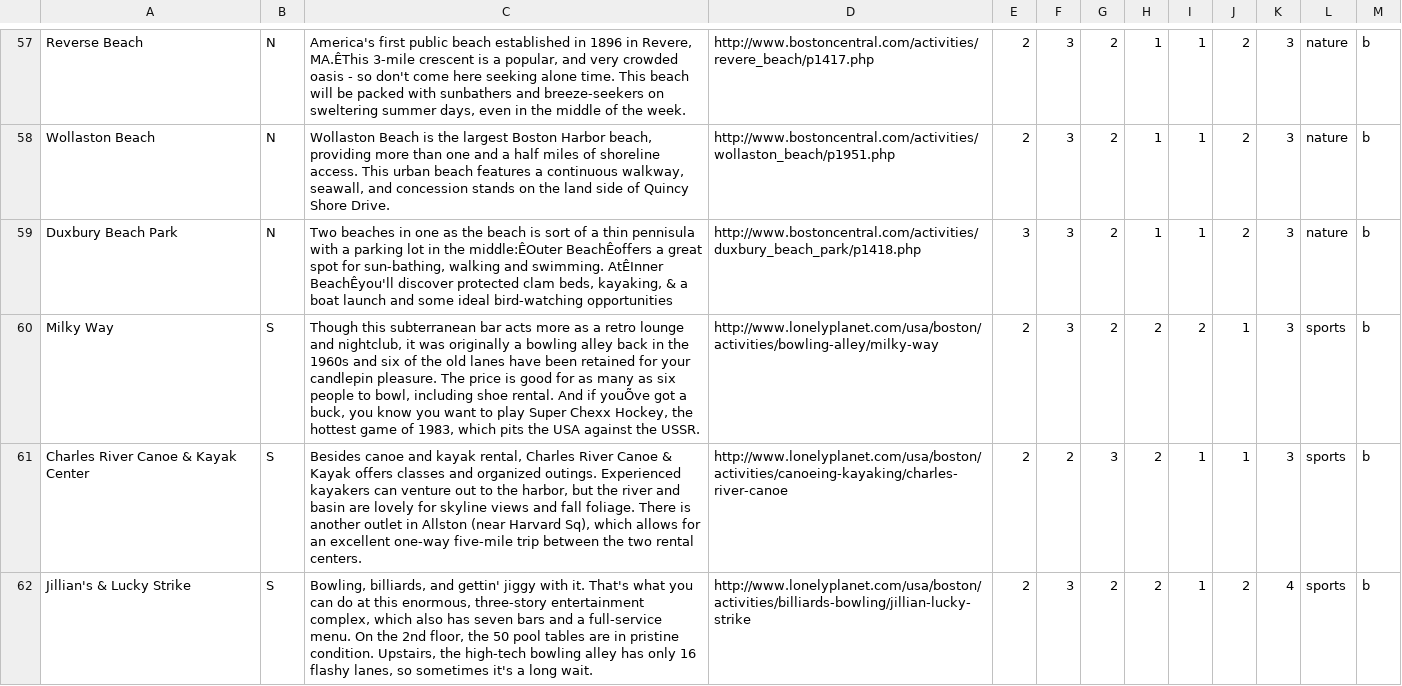
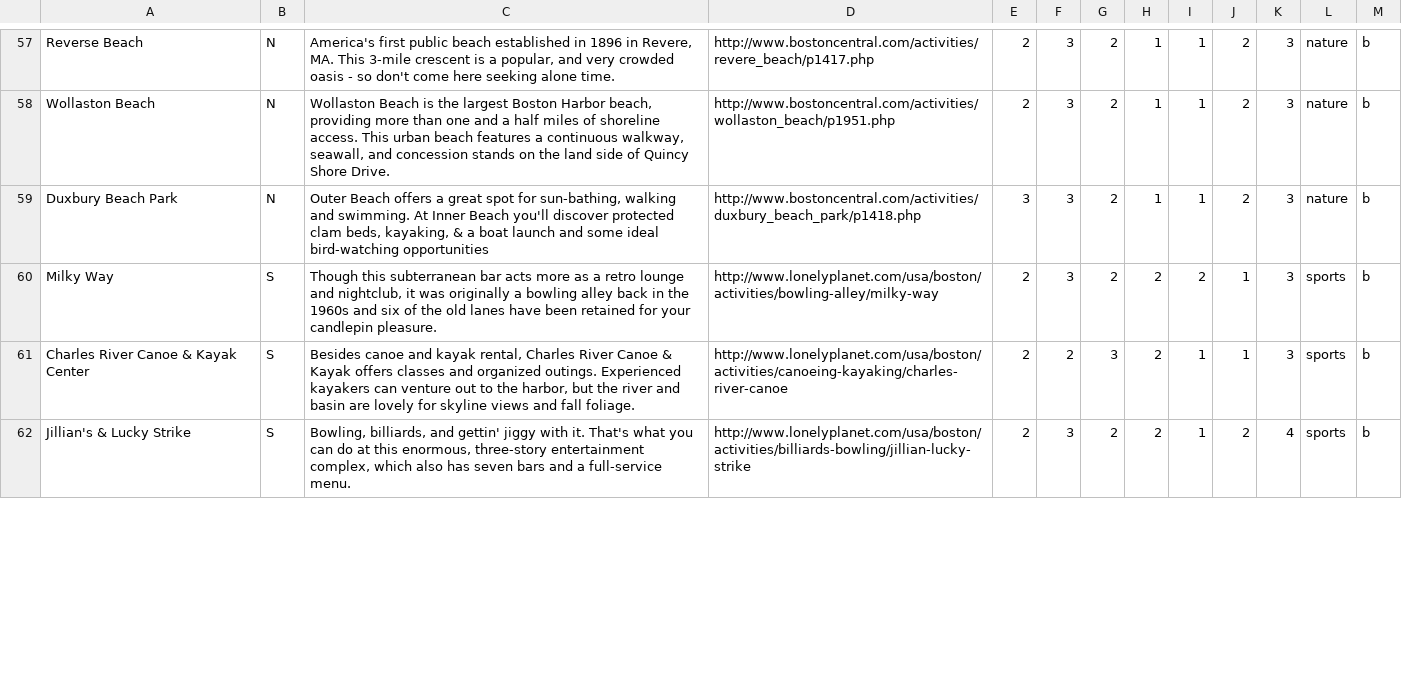
Before and after one commit to vicli/travel, a CSV file: app/assets/bact.csv, drawn as a sheet; only a part is shown, gaps mark what is left out; the diff covers the shown part only; the diff names each change by its address in the sheet, - before the commit and + after, or states it on an @@ line.

```diff
--- a/app/assets/bact.csv
+++ b/app/assets/bact.csv
-C57: …in Revere, MA.ÊThis 3-mile crescent is a popular, and very crowded oasis - so don't come here seeking alone time. This beach will be packed with sunbathers and breeze-seekers on sweltering summer days, even in the middle of the week.
+C57: …in Revere, MA. This 3-mile crescent is a popular, and very crowded oasis - so don't come here seeking alone time.
-C59: Two beaches in one as the beach is sort of a thin pennisula with a parking lot in the middle:ÊOuter BeachÊoffers a great spot for sun-bathing, walking and swimming. AtÊInner BeachÊyou'll discover protected…
+C59: Outer Beach offers a great spot for sun-bathing, walking and swimming. At Inner Beach you'll discover protected…
-C60: …candlepin pleasure. The price is good for as many as six people to bowl, including shoe rental. And if youÕve got a buck, you know you want to play Super Chexx Hockey, the hottest game of 1983, which pits the USA against the USSR.
+C60: …candlepin pleasure.
-C61: …fall foliage. There is another outlet in Allston (near Harvard Sq), which allows for an excellent one-way five-mile trip between the two rental centers.
+C61: …fall foliage.
-C62: …full-service menu. On the 2nd floor, the 50 pool tables are in pristine condition. Upstairs, the high-tech bowling alley has only 16 flashy lanes, so sometimes it's a long wait.
+C62: …full-service menu.
```
Also changed, not shown: 57 edited cells elsewhere in this file, app/assets/bostonrest.csv, app/assets/nycrestaurant.csv, 16 other files.
